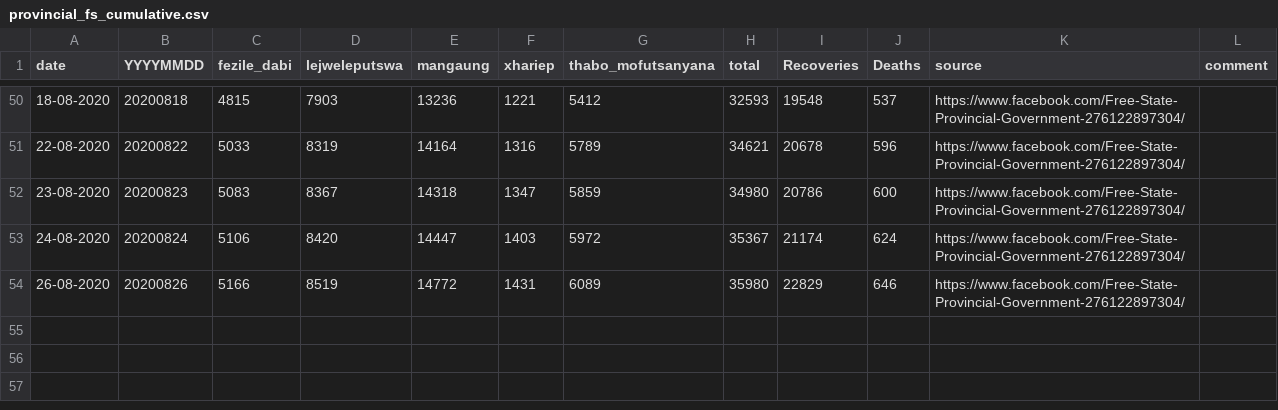
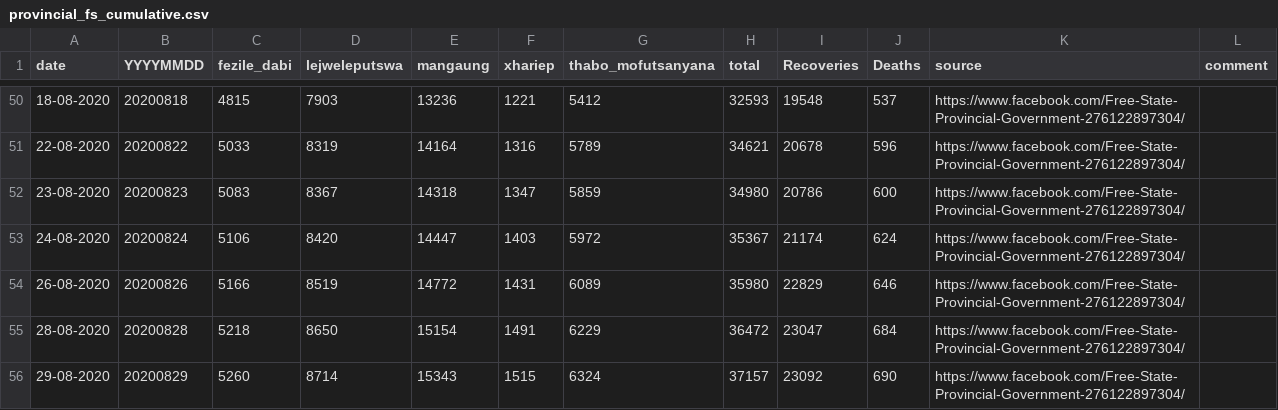
Before and after one commit to forceoffire/covid19za, a CSV file: data/district_data/provincial_fs_cumulative.csv, drawn as a sheet; only a part is shown, gaps mark what is left out; the diff names each change by its address in the sheet, - before the commit and + after, or states it on an @@ line.

Commit message:
Update provincial_fs_cumulative.csv
Update

```diff
--- a/data/district_data/provincial_fs_cumulative.csv
+++ b/data/district_data/provincial_fs_cumulative.csv
+row 55: 28-08-2020 | 20200828 | 5218 | 8650 | 15154 | 1491 | 6229 | 36472 | 23047 | 684 | https://www.facebook.com/Free-State-Provincial-Government-276122897304/
+row 56: 29-08-2020 | 20200829 | 5260 | 8714 | 15343 | 1515 | 6324 | 37157 | 23092 | 690 | https://www.facebook.com/Free-State-Provincial-Government-276122897304/
```
